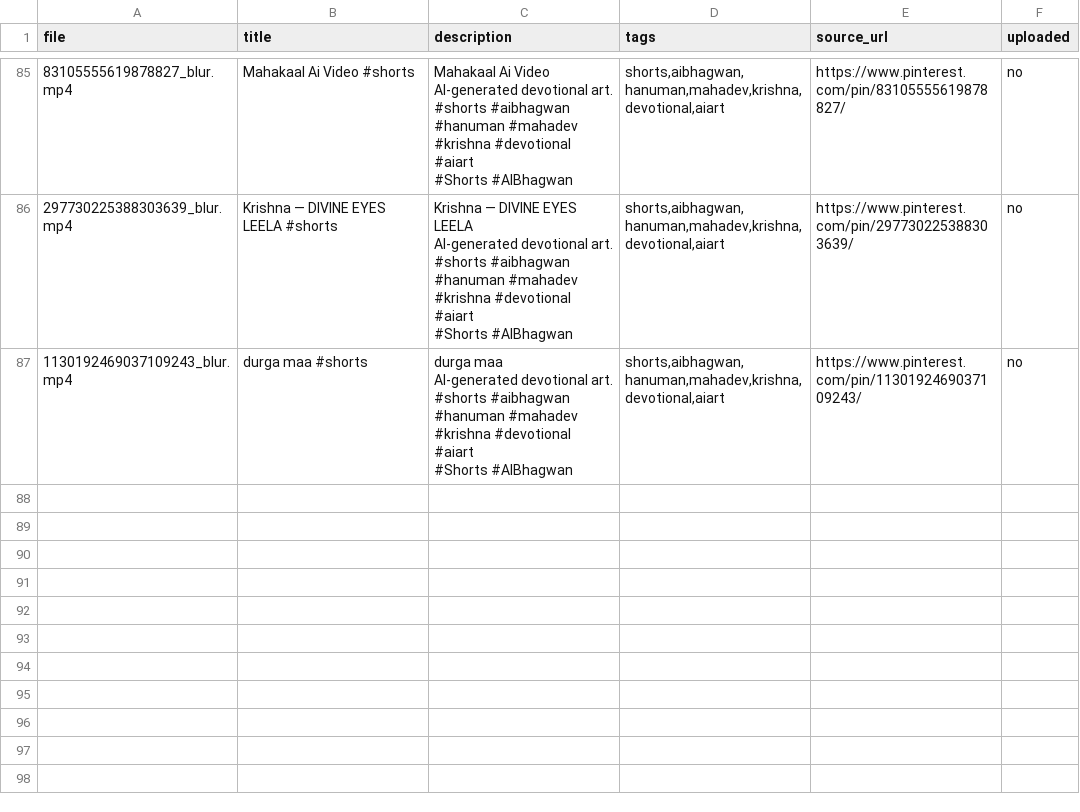
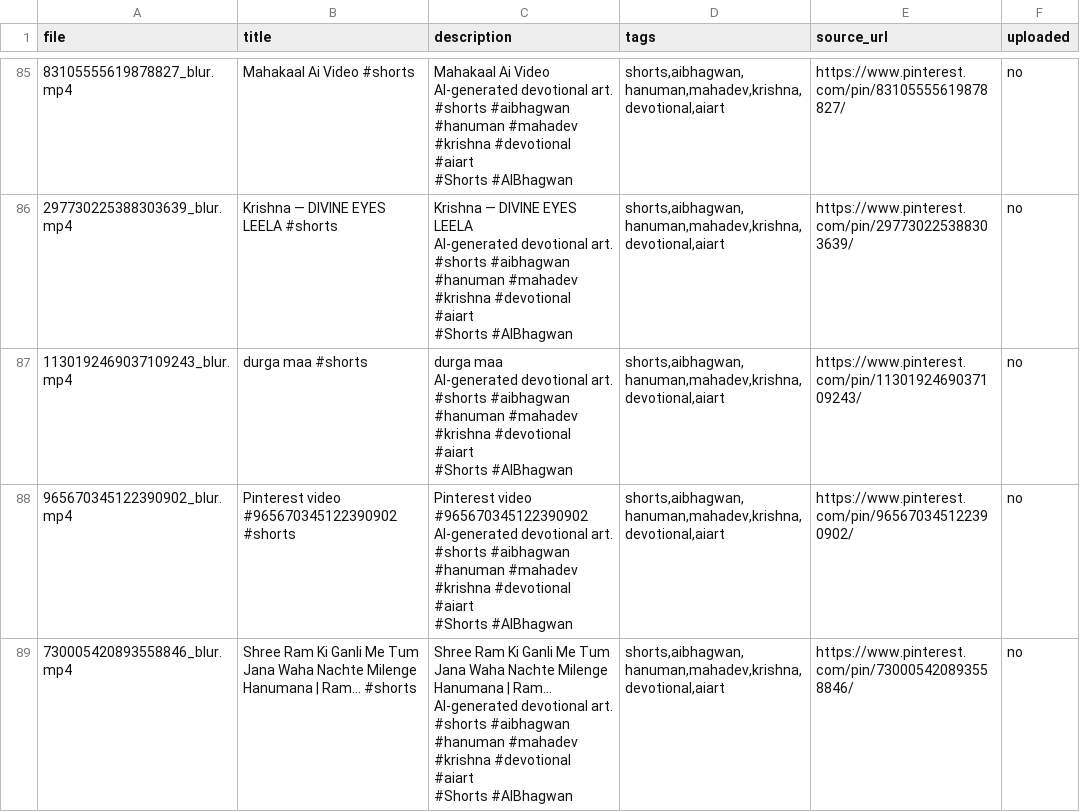
Before and after one commit to chetanJSPro/peace-reels-automation, a CSV file: pin2shorts/uploads.csv, drawn as a sheet; only a part is shown, gaps mark what is left out.

```diff
--- a/pin2shorts/uploads.csv
+++ b/pin2shorts/uploads.csv
@@ -603 +603,15 @@ AI-generated devotional art.
 #Shorts #AIBhagwan","shorts,aibhagwan,hanuman,mahadev,krishna,devotional,aiart",https://www.pinterest.com/pin/1130192469037109243/,no
+965670345122390902_blur.mp4,Pinterest video #965670345122390902 #shorts,"Pinterest video #965670345122390902
+
+AI-generated devotional art.
+
+#shorts #aibhagwan #hanuman #mahadev #krishna #devotional #aiart
+
+#Shorts #AIBhagwan","shorts,aibhagwan,hanuman,mahadev,krishna,devotional,aiart",https://www.pinterest.com/pin/965670345122390902/,no
+730005420893558846_blur.mp4,Shree Ram Ki Ganli Me Tum Jana Waha Nachte Milenge Hanumana | Ram… #shorts,"Shree Ram Ki Ganli Me Tum Jana Waha Nachte Milenge Hanumana | Ram…
+
+AI-generated devotional art.
+
+#shorts #aibhagwan #hanuman #mahadev #krishna #devotional #aiart
+
+#Shorts #AIBhagwan","shorts,aibhagwan,hanuman,mahadev,krishna,devotional,aiart",https://www.pinterest.com/pin/730005420893558846/,no
```
Also changed, not shown: pin2shorts/manifest.csv, 2 other files.
